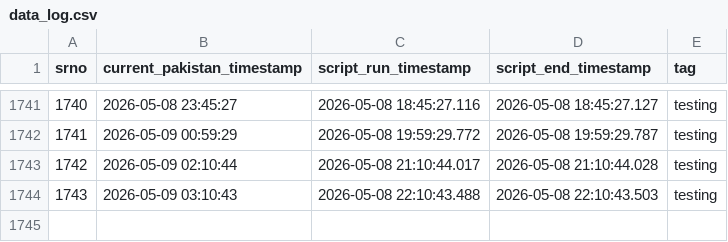
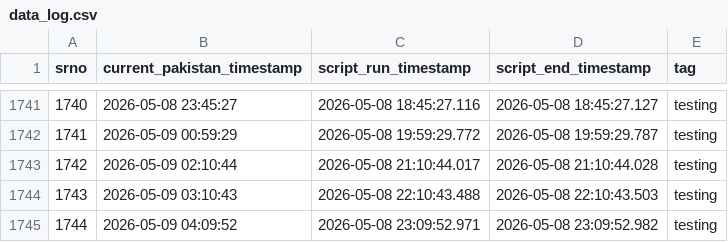
Before and after one commit to shsangi/triggers, a CSV file: data_log.csv, drawn as a sheet; only a part is shown, gaps mark what is left out.

```diff
--- a/data_log.csv
+++ b/data_log.csv
@@ -1744 +1744,2 @@ srno,current_pakistan_timestamp,script_run_timestamp,script_end_timestamp,tag
 1743,2026-05-09 03:10:43,2026-05-08 22:10:43.488,2026-05-08 22:10:43.503,testing
+1744,2026-05-09 04:09:52,2026-05-08 23:09:52.971,2026-05-08 23:09:52.982,testing
```
Also changed, not shown: 1 other file.
